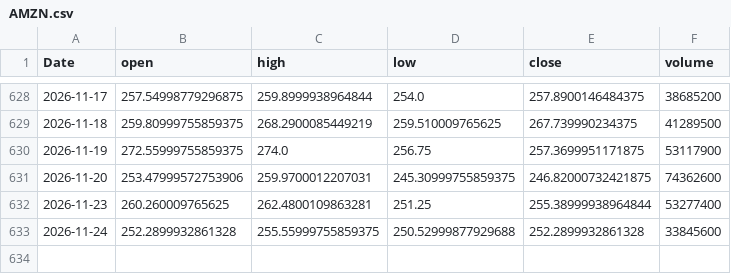
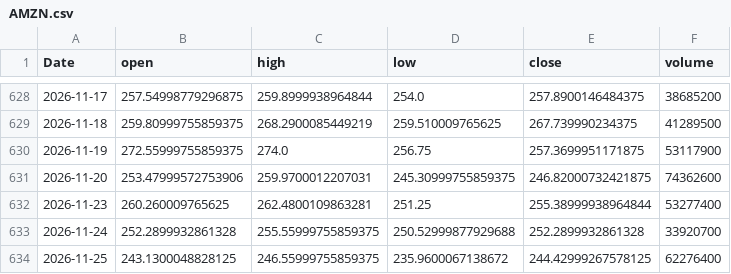
Before and after one commit to RazAndAlex/forecast-duel, a CSV file: data/prices/AMZN.csv, drawn as a sheet; only a part is shown, gaps mark what is left out.

```diff
--- a/data/prices/AMZN.csv
+++ b/data/prices/AMZN.csv
@@ -632,2 +632,3 @@ Date,open,high,low,close,volume
 2026-11-23,260.260009765625,262.4800109863281,251.25,255.38999938964844,53277400
-2026-11-24,252.2899932861328,255.55999755859375,250.52999877929688,252.2899932861328,33845600
+2026-11-24,252.2899932861328,255.55999755859375,250.52999877929688,252.2899932861328,33920700
+2026-11-25,243.1300048828125,246.55999755859375,235.9600067138672,244.42999267578125,62276400
```
Also changed, not shown: data/prices/GOOGL.csv, data/prices/NVDA.csv, 13 other files.
